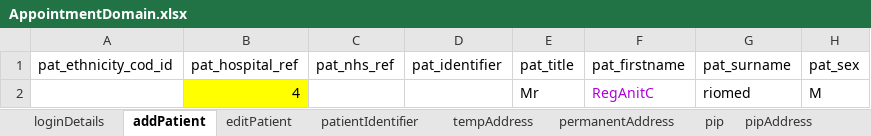
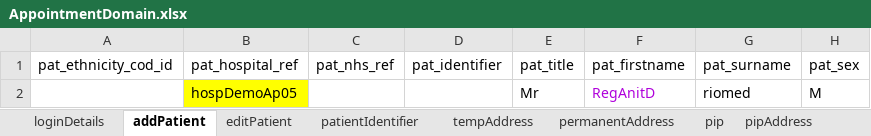
Before and after one commit to manojvyavahare27/DemoServerCellma4ClinicalAuto-, an Excel workbook: ExcelFiles/AppointmentDomain.xlsx, sheet addPatient, drawn as a sheet; only a part is shown; values as stored, in another font and other column widths than the file's, no borders; the diff names each change by its address in the sheet, - before the commit and + after, or states it on an @@ line.

```diff
--- a/ExcelFiles/AppointmentDomain.xlsx (sheet addPatient)
+++ b/ExcelFiles/AppointmentDomain.xlsx (sheet addPatient)
-B2 (pat_hospital_ref): 4
+B2 (pat_hospital_ref): hospDemoAp05
-F2 (pat_firstname): RegAnitC
+F2 (pat_firstname): RegAnitD
```
Also changed, not shown: sheet patientIdentifier, sheet editPatient.
